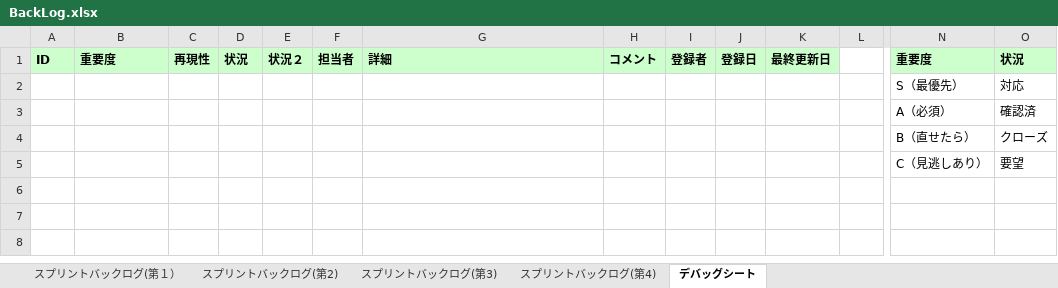
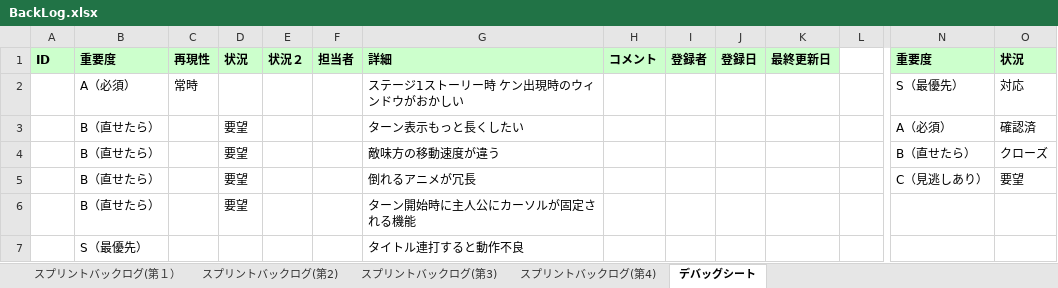
Before and after one commit to TaigaMizunuma/FreewheelExciter, an Excel workbook: Godlibrary/BackLog.xlsx, sheet デバッグシート, drawn as a sheet; only a part is shown, gaps mark what is left out; values as stored, in another font and other column widths than the file's, no borders; conditional formats not drawn; removed rows and columns are numbered as before the commit, all else as after; rows hold the shown columns only; the diff names each change by its address in the sheet, - before the commit and + after, or states it on an @@ line.

Commit message:
backlog remixed 12/22
これで第2期間は終了ですが、残っている仕事終わったら報告してください
第3期間に移行
デバッグシートを活用してみた

```diff
--- a/Godlibrary/BackLog.xlsx (sheet デバッグシート)
+++ b/Godlibrary/BackLog.xlsx (sheet デバッグシート)
-B2: (empty)
+B2: A（必須）
-C2: (empty)
+C2: 常時
-G2: (empty)
+G2: ステージ1ストーリー時 ケン出現時のウィンドウがおかしい
-B3:B4: (empty)
+B3:B4: B（直せたら）
-D3:D4: (empty)
+D3:D4: 要望
-G3: (empty)
+G3: ターン表示もっと長くしたい
-G4: (empty)
+G4: 敵味方の移動速度が違う
-row 5:  |  |  |  |  |  |  |  |  |  |  |  | C（見逃しあり） | 要望
+row 5:  | B（直せたら） |  | 要望 |  |  | 倒れるアニメが冗長 |  |  |  |  |  | C（見逃しあり） | 要望
+row 6:  | B（直せたら） |  | 要望 |  |  | ターン開始時に主人公にカーソルが固定される機能
+row 7:  | S（最優先） |  |  |  |  | タイトル連打すると動作不良
```
Also changed, not shown: sheet スプリントバックログ(第2), sheet スプリントバックログ(第3), formulas that keep their value, charts or pictures.
